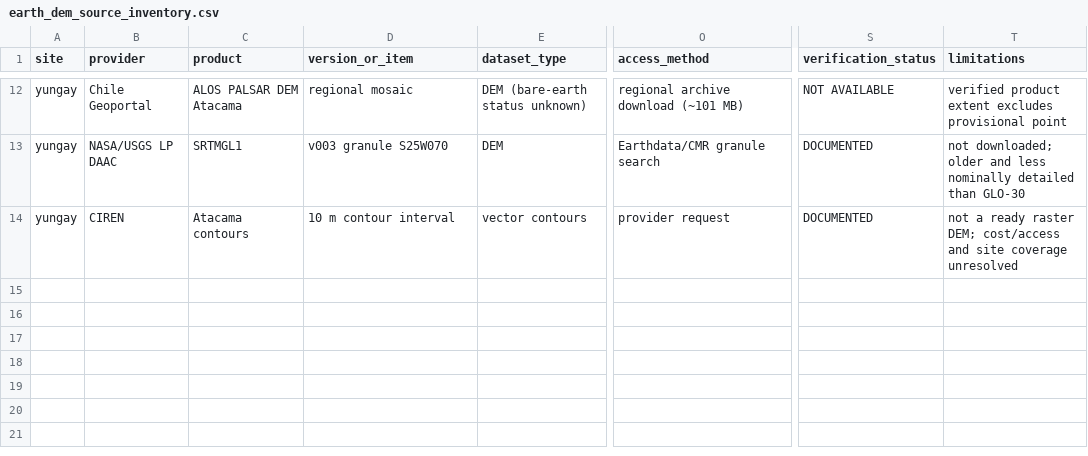
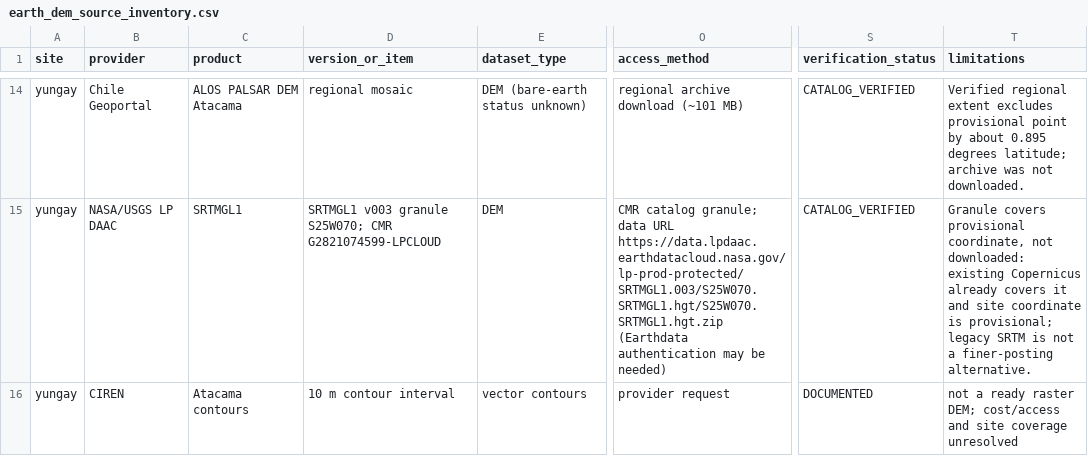
Before and after one commit to MohammadJabr/area-67, a CSV file: data/metadata/earth_dem_source_inventory.csv, drawn as a sheet; only a part is shown, gaps mark what is left out; addresses are those after the commit; the diff covers the shown part only; the diff names each change by its address in the sheet, - before the commit and + after, or states it on an @@ line.

Commit message:
Add targeted Earth DEM screening and remote QA

```diff
--- a/data/metadata/earth_dem_source_inventory.csv
+++ b/data/metadata/earth_dem_source_inventory.csv
-S14 (verification_status): NOT AVAILABLE
+S14 (verification_status): CATALOG_VERIFIED
-T14 (limitations): verified product extent excludes provisional point
+T14 (limitations): Verified regional extent excludes provisional point by about 0.895 degrees latitude; archive was not downloaded.
-D15 (version_or_item): v003 granule S25W070
+D15 (version_or_item): SRTMGL1 v003 granule S25W070; CMR G2821074599-LPCLOUD
-O15 (access_method): Earthdata/CMR granule search
+O15 (access_method): CMR catalog granule; data URL https://data.lpdaac.earthdatacloud.nasa.gov/lp-prod-protected/SRTMGL1.003/S25W070.SRTMGL1.hgt/S25W070.SRTMGL1.hgt.zip (Earthdata authentication may be needed)
-S15 (verification_status): DOCUMENTED
+S15 (verification_status): CATALOG_VERIFIED
-T15 (limitations): not downloaded; older and less nominally detailed than GLO-30
+T15 (limitations): Granule covers provisional coordinate, not downloaded: existing Copernicus already covers it and site coordinate is provisional; legacy SRTM is not a finer-posting alternative.
```
Also changed, not shown: 3 added rows and 36 edited cells elsewhere in this file, 19 other files.
